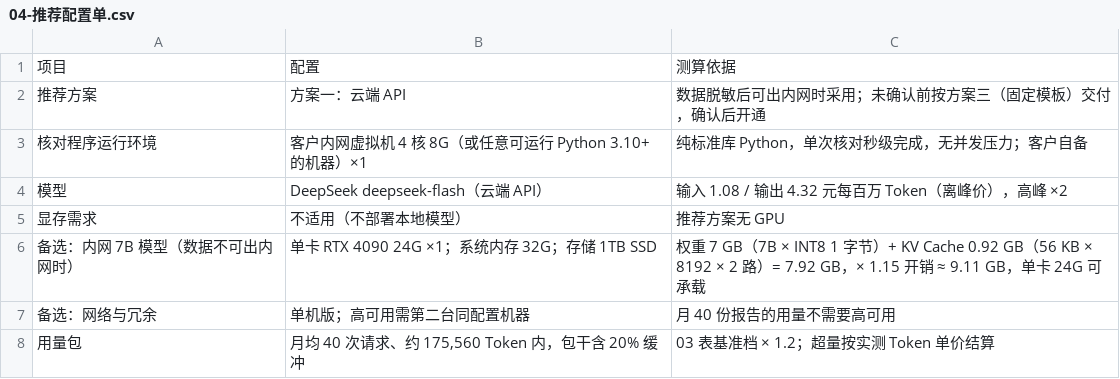
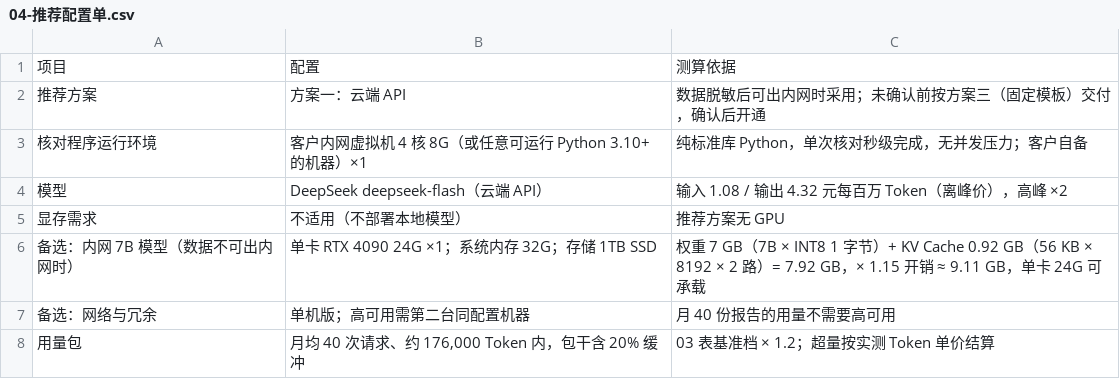
Before and after one commit to panruiqi81/huaheng-order-change-impact-analysis, a CSV file: pricing/04-推荐配置单.csv, drawn as a sheet.

```diff
--- a/pricing/04-推荐配置单.csv
+++ b/pricing/04-推荐配置单.csv
@@ -7,2 +7,2 @@
 "备选：网络与冗余","单机版；高可用需第二台同配置机器","月 40 份报告的用量不需要高可用"
-"用量包","月均 40 次请求、约 175,560 Token 内，包干含 20% 缓冲","03 表基准档 × 1.2；超量按实测 Token 单价结算"
+"用量包","月均 40 次请求、约 176,000 Token 内，包干含 20% 缓冲","03 表基准档 × 1.2；超量按实测 Token 单价结算"
```
Also changed, not shown: pricing/01-成本拆解表.csv, pricing/03-Token月成本测算表.csv, 9 other files.
